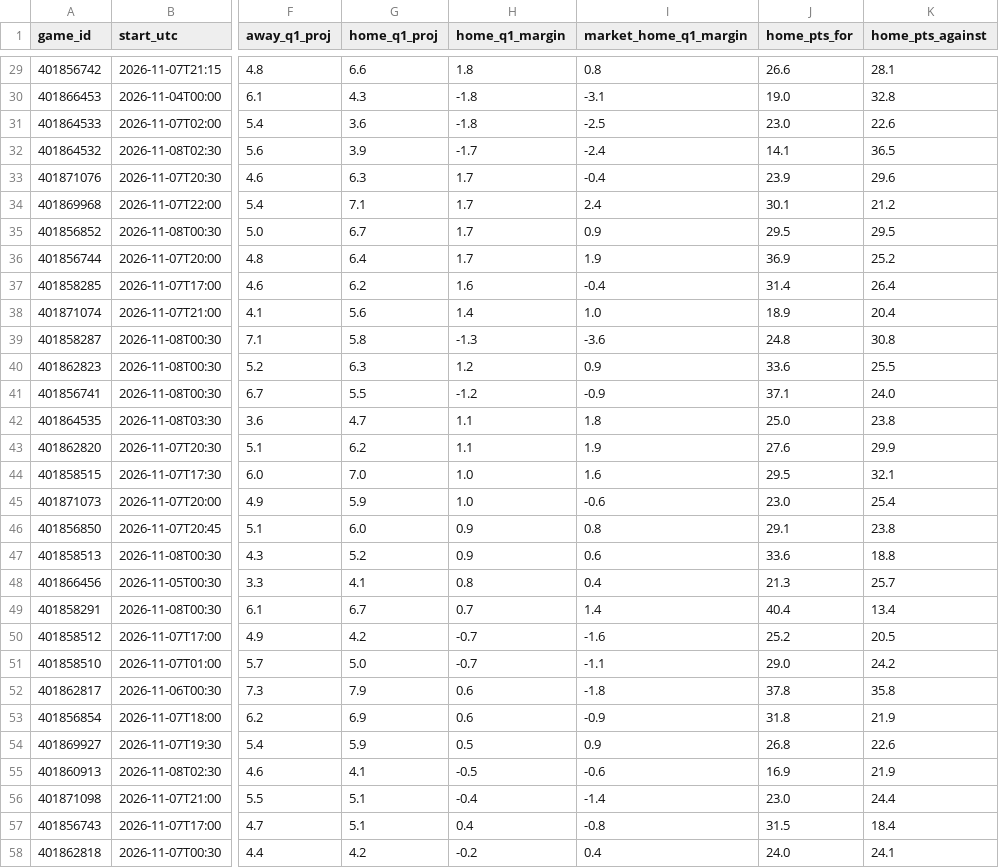
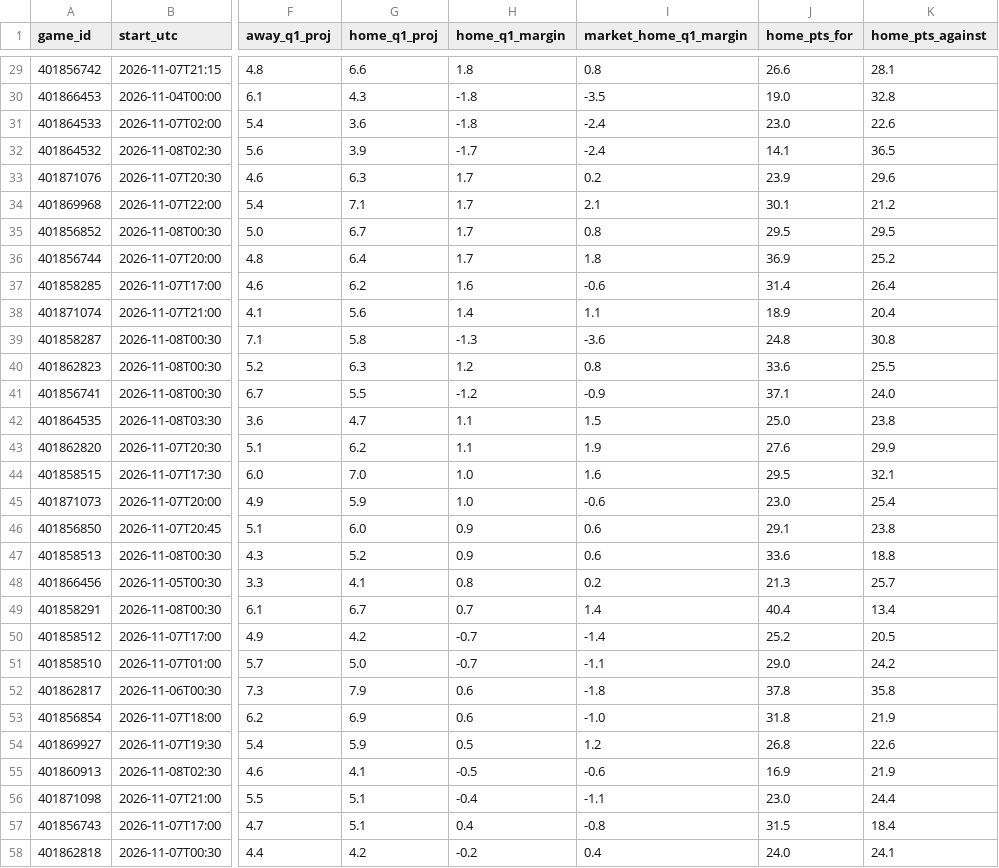
Before and after one commit to btaber-tech/cfb-handicap-model-2026, a CSV file: extracted_data/q1_matchups_week10_2026.csv, drawn as a sheet; only a part is shown, gaps mark what is left out; the diff covers the shown part only; the diff names each change by its address in the sheet, - before the commit and + after, or states it on an @@ line.

```diff
--- a/extracted_data/q1_matchups_week10_2026.csv
+++ b/extracted_data/q1_matchups_week10_2026.csv
-I30 (market_home_q1_margin): -3.1
+I30 (market_home_q1_margin): -3.5
-I31 (market_home_q1_margin): -2.5
+I31 (market_home_q1_margin): -2.4
-I33 (market_home_q1_margin): -0.4
+I33 (market_home_q1_margin): 0.2
-I34 (market_home_q1_margin): 2.4
+I34 (market_home_q1_margin): 2.1
-I35 (market_home_q1_margin): 0.9
+I35 (market_home_q1_margin): 0.8
-I36 (market_home_q1_margin): 1.9
+I36 (market_home_q1_margin): 1.8
-I37 (market_home_q1_margin): -0.4
+I37 (market_home_q1_margin): -0.6
-I38 (market_home_q1_margin): 1.0
+I38 (market_home_q1_margin): 1.1
-I40 (market_home_q1_margin): 0.9
+I40 (market_home_q1_margin): 0.8
-I42 (market_home_q1_margin): 1.8
+I42 (market_home_q1_margin): 1.5
-I46 (market_home_q1_margin): 0.8
+I46 (market_home_q1_margin): 0.6
-I48 (market_home_q1_margin): 0.4
+I48 (market_home_q1_margin): 0.2
-I50 (market_home_q1_margin): -1.6
+I50 (market_home_q1_margin): -1.4
-I53 (market_home_q1_margin): -0.9
+I53 (market_home_q1_margin): -1.0
-I54 (market_home_q1_margin): 0.9
+I54 (market_home_q1_margin): 1.2
-I56 (market_home_q1_margin): -1.4
+I56 (market_home_q1_margin): -1.1
```
Also changed, not shown: 15 edited cells elsewhere in this file, 1 other file.
